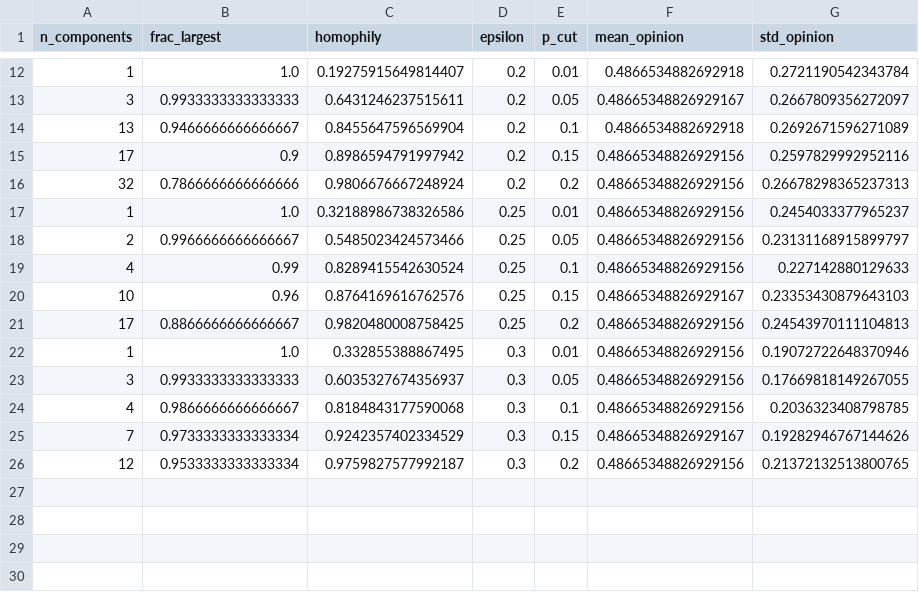
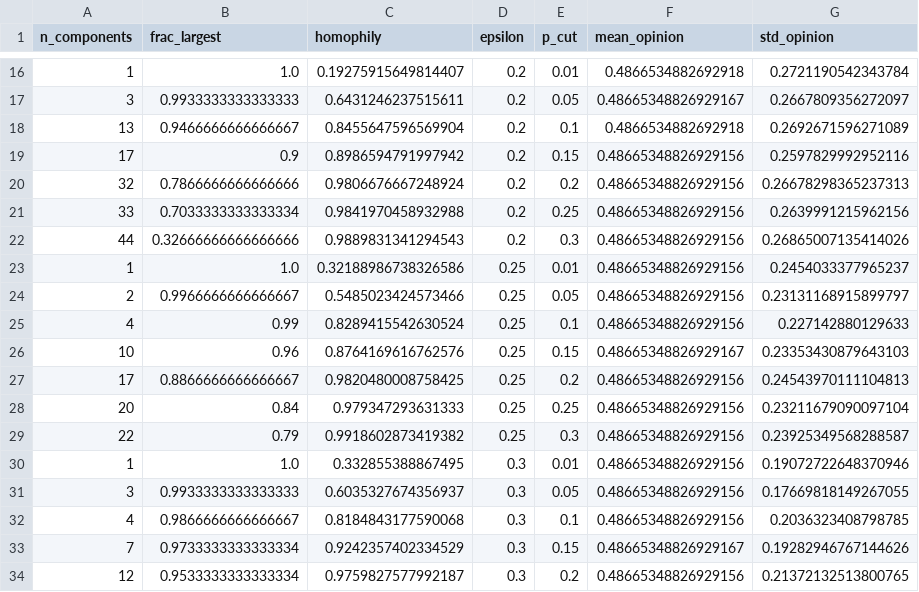
Before and after one commit to muitomou/unfollow-echochambers, a CSV file: experiments/results_sweep/sweep_results.csv, drawn as a sheet; only a part is shown, gaps mark what is left out; the diff covers the shown part only; the diff names each change by its address in the sheet, - before the commit and + after, or states it on an @@ line.

```diff
--- a/experiments/results_sweep/sweep_results.csv
+++ b/experiments/results_sweep/sweep_results.csv
+row 21: 33 | 0.7033333333333334 | 0.9841970458932988 | 0.2 | 0.25 | 0.48665348826929156 | 0.2639991215962156
+row 22: 44 | 0.32666666666666666 | 0.9889831341294543 | 0.2 | 0.3 | 0.48665348826929156 | 0.26865007135414026
+row 28: 20 | 0.84 | 0.979347293631333 | 0.25 | 0.25 | 0.48665348826929156 | 0.23211679090097104
+row 29: 22 | 0.79 | 0.9918602873419382 | 0.25 | 0.3 | 0.48665348826929156 | 0.23925349568288587
```
Also changed, not shown: 20 added rows elsewhere in this file, 8 other files.
